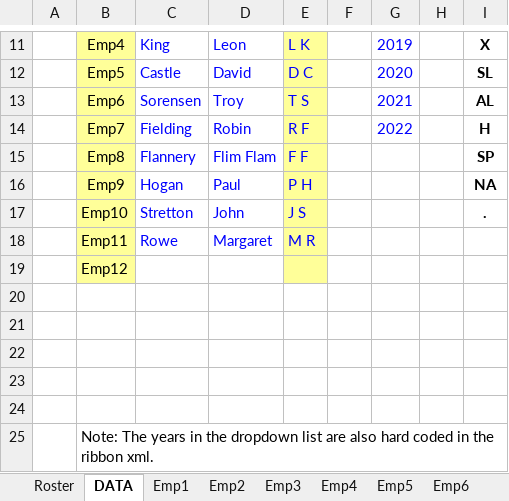
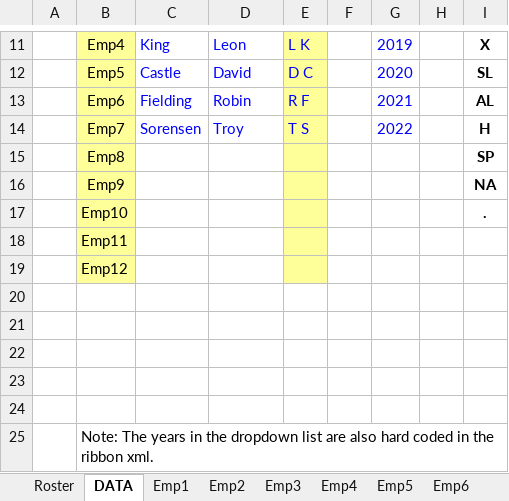
Before and after one commit to Blackpotch/Rosters17Dev, an Excel workbook: Rosters_Dev_7.xlsm, sheet DATA, drawn as a sheet; only a part is shown, gaps mark what is left out; values as stored, in another font and other column widths than the file's, no borders; charts and pictures not drawn; removed rows and columns are numbered as before the commit, all else as after; the diff names each change by its address in the sheet, - before the commit and + after, or states it on an @@ line.

```diff
--- a/Rosters_Dev_7.xlsm (sheet DATA)
+++ b/Rosters_Dev_7.xlsm (sheet DATA)
-row 13:  | Emp6 | Sorensen | Troy | T S |  | 2021 |  | AL
-B13: Emp7
+B13: Emp6
-G13: 2022
+G13: 2021
-I13: H
+I13: AL
-row 15:  | Emp8 | Flannery | Flim Flam | F F |  |  |  | SP
-row 16:  | Emp9 | Hogan | Paul | P H |  |  |  | NA
-row 17:  | Emp10 | Stretton | John | J S |  |  |  | .
-row 18:  | Emp11 | Rowe | Margaret | M R
+row 14:  | Emp7 | Sorensen | Troy | T S |  | 2022 |  | H
+row 15:  | Emp8 |  |  |  |  |  |  | SP
+row 16:  | Emp9 |  |  |  |  |  |  | NA
+row 17:  | Emp10 |  |  |  |  |  |  | .
+row 18:  | Emp11
```
Also changed, not shown: sheet Roster, sheet Summary, sheet Emp1, sheet Emp10, sheet Emp11, sheet Emp7, 8 more sheets, formulas that keep their value, charts or pictures, 2 other files.
